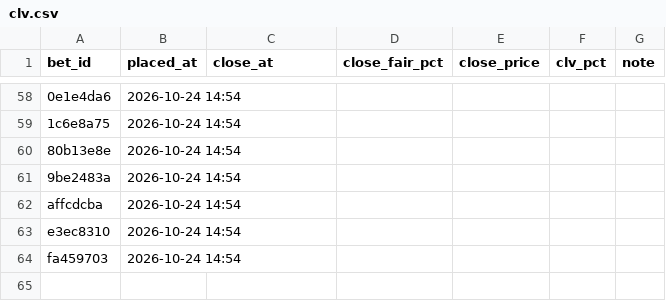
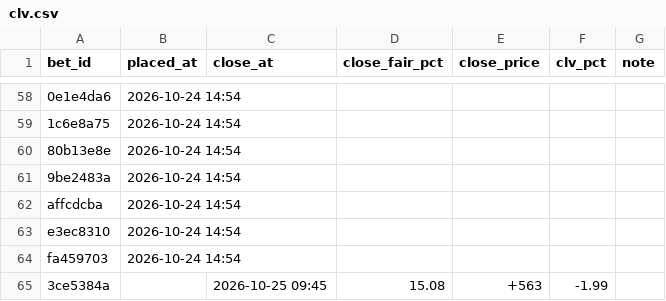
Before and after one commit to s-chuch/bet-dashboard, a CSV file: data/clv.csv, drawn as a sheet; only a part is shown, gaps mark what is left out; the diff names each change by its address in the sheet, - before the commit and + after, or states it on an @@ line.

```diff
--- a/data/clv.csv
+++ b/data/clv.csv
+row 65: 3ce5384a |  | 2026-10-25 09:45 | 15.08 | +563 | -1.99
```
Also changed, not shown: 2 other files.
